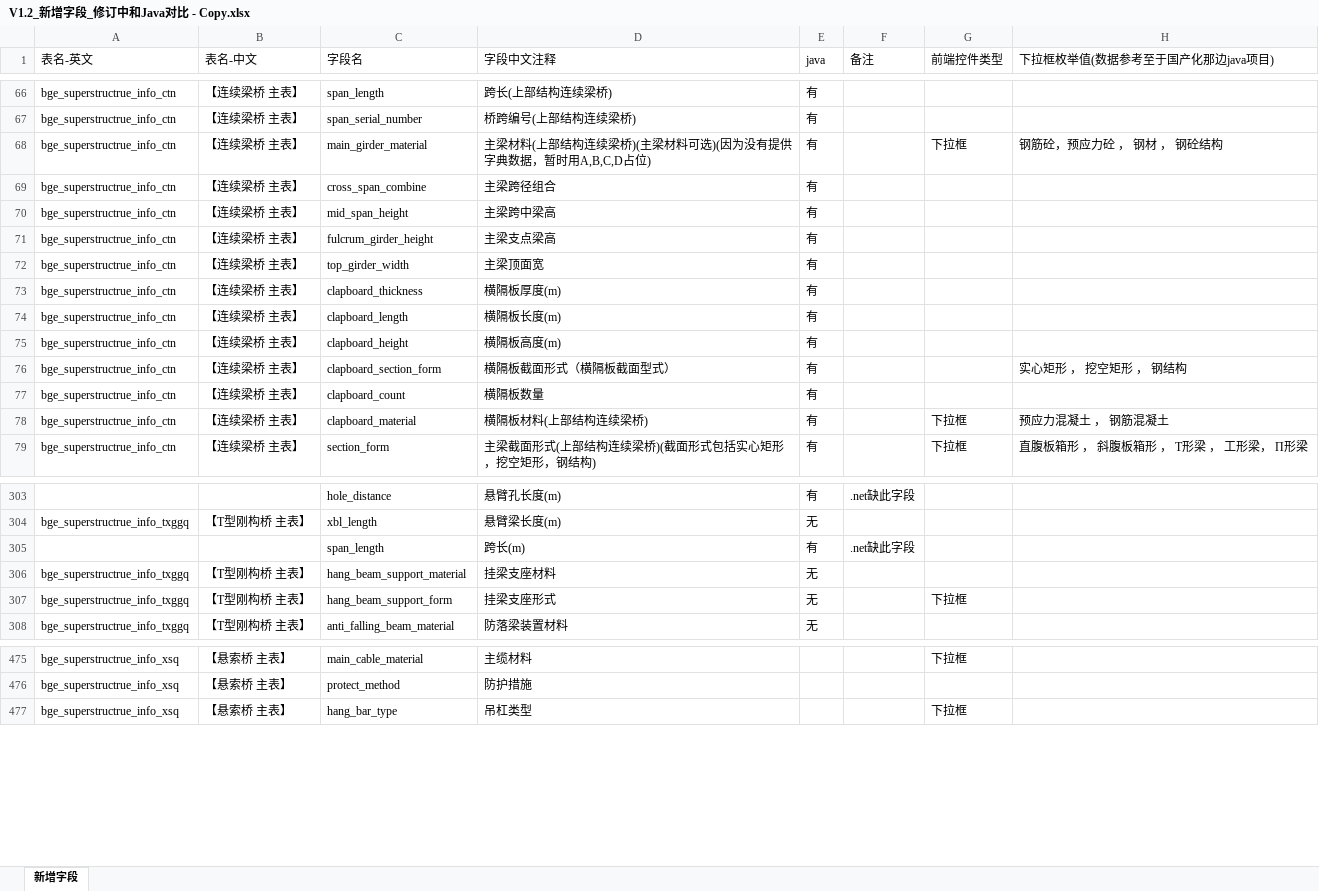
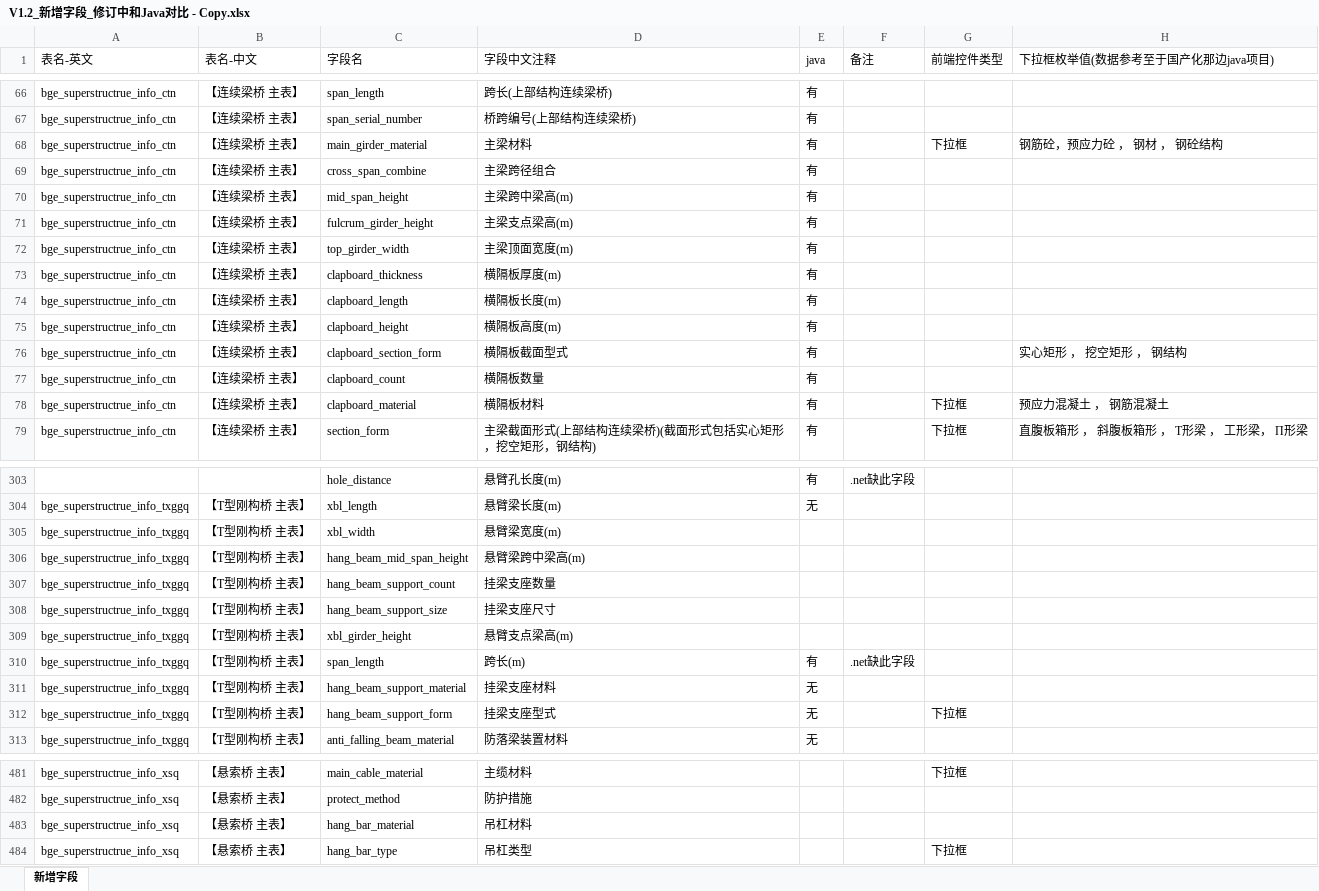
Before and after one commit to HillCat/hillcat.github.io, an Excel workbook: work/V1.2_新增字段_修订中和Java对比 - Copy.xlsx, sheet 新增字段, drawn as a sheet; only a part is shown, gaps mark what is left out; values as stored, in another font and other column widths than the file's, no cell formats; addresses are those after the commit; the diff covers the shown part only; the diff names each change by its address in the sheet, - before the commit and + after, or states it on an @@ line.

```diff
--- a/work/V1.2_新增字段_修订中和Java对比 - Copy.xlsx (sheet 新增字段)
+++ b/work/V1.2_新增字段_修订中和Java对比 - Copy.xlsx (sheet 新增字段)
-D68 (字段中文注释): 主梁材料(上部结构连续梁桥)(主梁材料可选)(因为没有提供字典数据，暂时用A,B,C,D占位)
+D68 (字段中文注释): 主梁材料
-D70 (字段中文注释): 主梁跨中梁高
+D70 (字段中文注释): 主梁跨中梁高(m)
-D71 (字段中文注释): 主梁支点梁高
+D71 (字段中文注释): 主梁支点梁高(m)
-D72 (字段中文注释): 主梁顶面宽
+D72 (字段中文注释): 主梁顶面宽度(m)
-D76 (字段中文注释): 横隔板截面形式（横隔板截面型式）
+D76 (字段中文注释): 横隔板截面型式
-D78 (字段中文注释): 横隔板材料(上部结构连续梁桥)
+D78 (字段中文注释): 横隔板材料
+row 305: bge_superstructrue_info_txggq | 【T型刚构桥 主表】 | xbl_width | 悬臂梁宽度(m)
+row 306: bge_superstructrue_info_txggq | 【T型刚构桥 主表】 | hang_beam_mid_span_height | 悬臂梁跨中梁高(m)
+row 307: bge_superstructrue_info_txggq | 【T型刚构桥 主表】 | hang_beam_support_count | 挂梁支座数量
+row 308: bge_superstructrue_info_txggq | 【T型刚构桥 主表】 | hang_beam_support_size | 挂梁支座尺寸
+row 309: bge_superstructrue_info_txggq | 【T型刚构桥 主表】 | xbl_girder_height | 悬臂支点梁高(m)
-A310 (表名-英文): (empty)
+A310 (表名-英文): bge_superstructrue_info_txggq
-B310 (表名-中文): (empty)
+B310 (表名-中文): 【T型刚构桥 主表】
-D312 (字段中文注释): 挂梁支座形式
+D312 (字段中文注释): 挂梁支座型式
+row 483: bge_superstructrue_info_xsq | 【悬索桥 主表】 | hang_bar_material | 吊杠材料
```
Also changed, not shown: 1 added row and 52 edited cells elsewhere in this sheet, cell formats, 14 other files.
